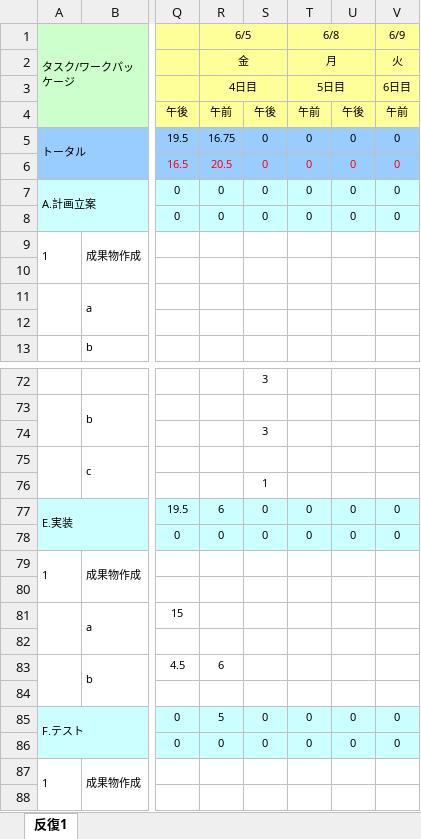
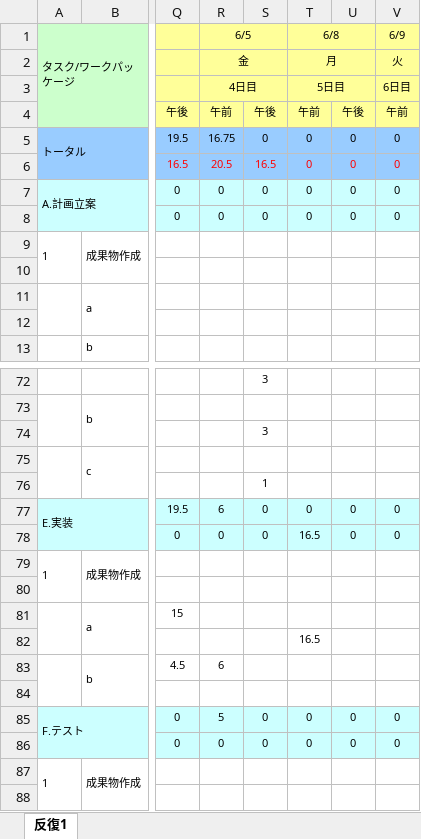
Before and after one commit to TateishiNahoko/-15, an Excel workbook: 15_WBSガントチャート(4日目記入済み).xlsx, sheet 反復1, drawn as a sheet; only a part is shown, gaps mark what is left out; values as stored, in another font and other column widths than the file's, no borders; charts and pictures and conditional formats not drawn; the diff names each change by its address in the sheet, - before the commit and + after, or states it on an @@ line.

Commit message:
めっせーじ

```diff
--- a/15_WBSガントチャート(4日目記入済み).xlsx (sheet 反復1)
+++ b/15_WBSガントチャート(4日目記入済み).xlsx (sheet 反復1)
-S6: 0
+S6: 16.5
-T78 (6/8): 0
+T78 (6/8): 16.5
-T82 (6/8): (empty)
+T82 (6/8): 16.5
```
